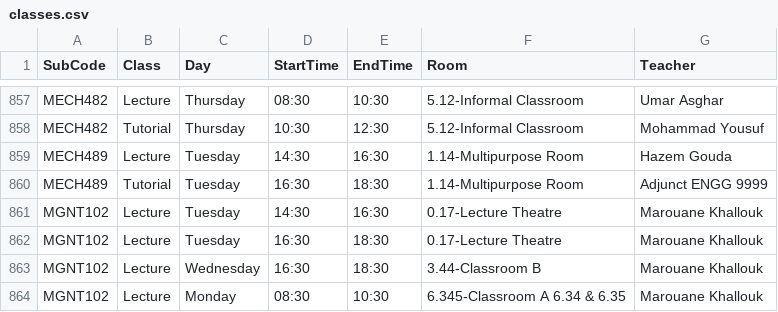
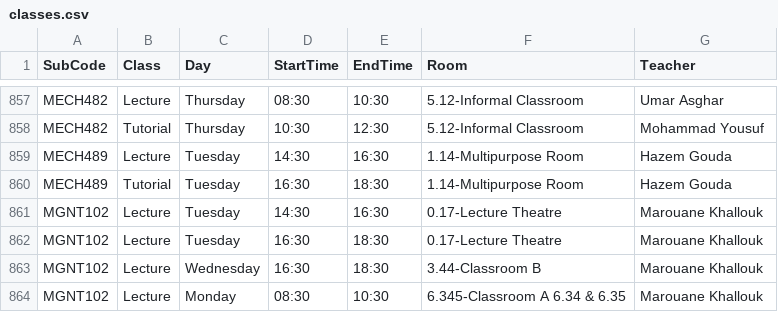
Before and after one commit to tahayparker/vacansee, a CSV file: public/classes.csv, drawn as a sheet; only a part is shown, gaps mark what is left out.

Commit message:
Update timetable CSV data [skip deploy]

```diff
--- a/public/classes.csv
+++ b/public/classes.csv
@@ -859,3 +859,3 @@ MECH482,Tutorial,Thursday,10:30,12:30,5.12-Informal Classroom,Mohammad Yousuf
 MECH489,Lecture,Tuesday,14:30,16:30,1.14-Multipurpose Room,Hazem Gouda
-MECH489,Tutorial,Tuesday,16:30,18:30,1.14-Multipurpose Room,Adjunct ENGG 9999
+MECH489,Tutorial,Tuesday,16:30,18:30,1.14-Multipurpose Room,Hazem Gouda
 MGNT102,Lecture,Tuesday,14:30,16:30,0.17-Lecture Theatre,Marouane Khallouk
```
Also changed, not shown: 1 other file.
